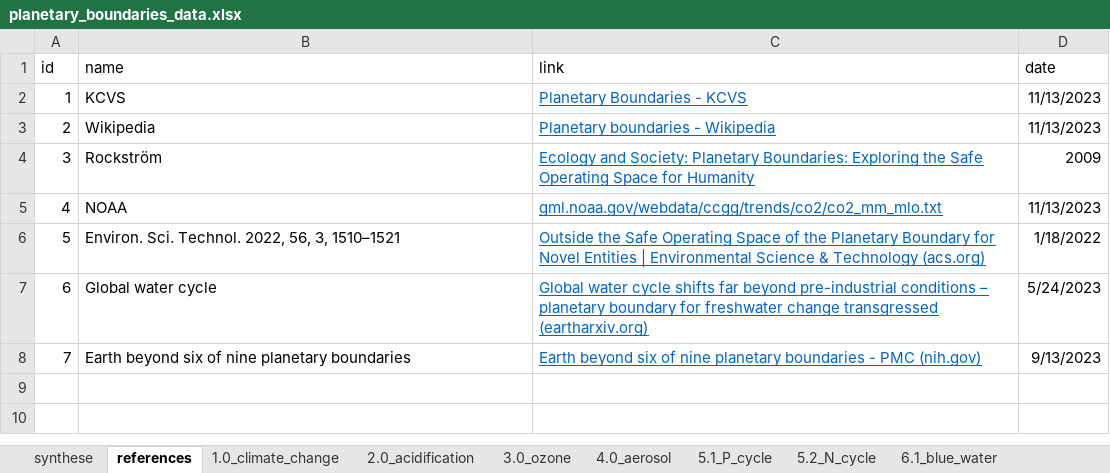
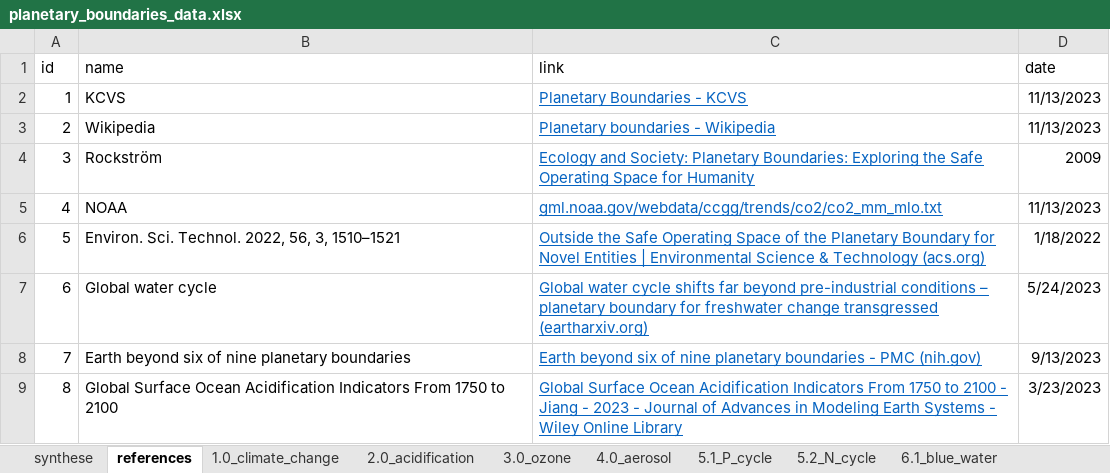
Before and after one commit to BastienGauthier/planetary-flag, an Excel workbook: data/planetary_boundaries_data.xlsx, sheet references, drawn as a sheet; values as stored, in another font and other column widths than the file's, no borders; the diff names each change by its address in the sheet, - before the commit and + after, or states it on an @@ line.

Commit message:
Update ocean acidification

```diff
--- a/data/planetary_boundaries_data.xlsx (sheet references)
+++ b/data/planetary_boundaries_data.xlsx (sheet references)
+row 9: 8 | Global Surface Ocean Acidification Indicators From 1750 to 2100 | Global Surface Ocean Acidification Indicators From 1750 to 2100 - Jiang - 2023 - Journal of Advances in Modeling Earth Systems - Wiley Online Library | 3/23/2023
```
Also changed, not shown: sheet 2.0_acidification, 5 other files.
